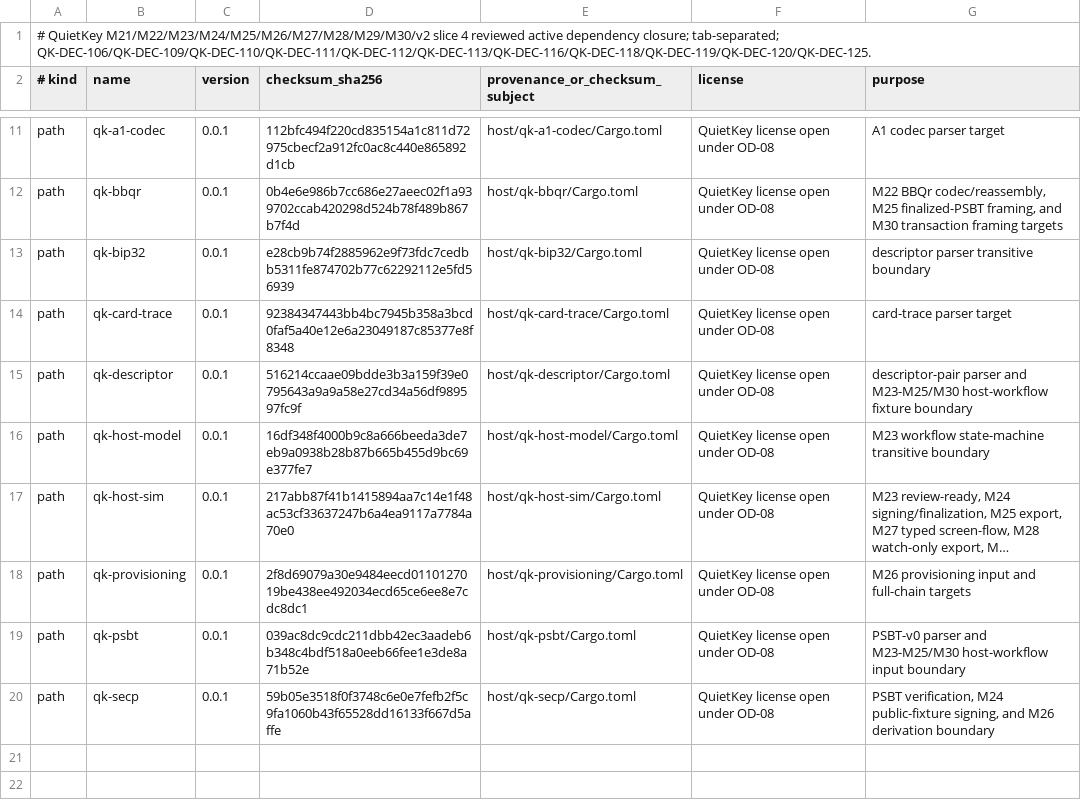
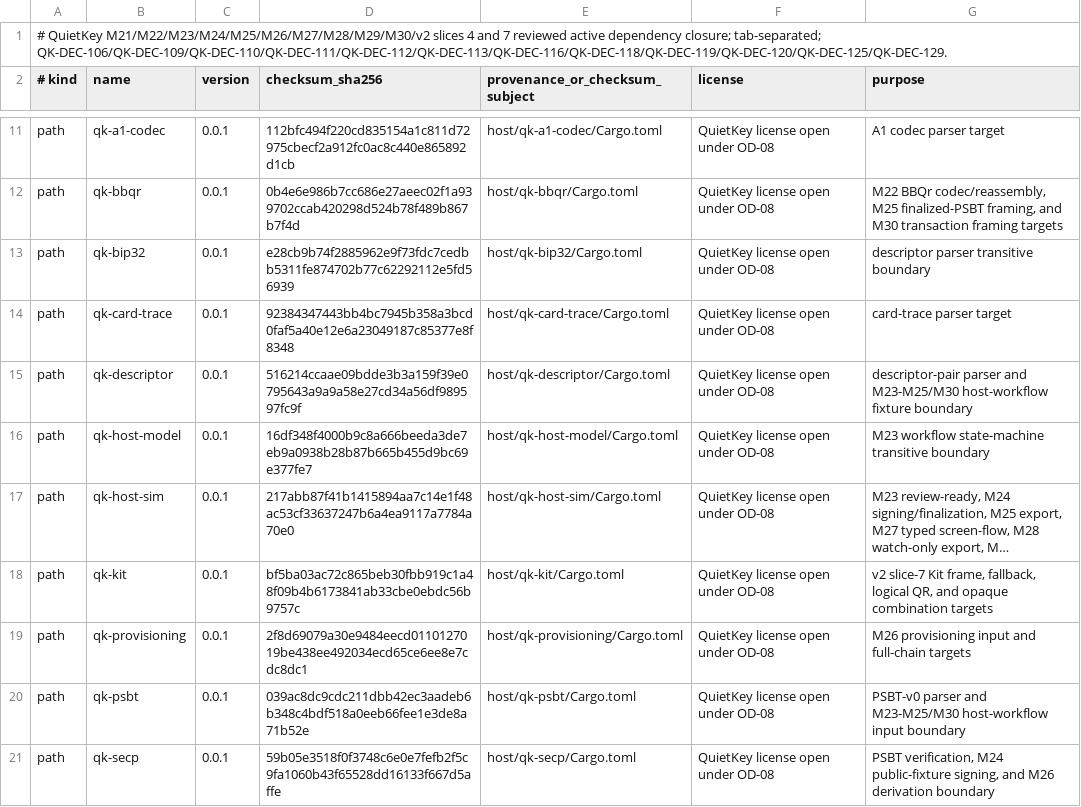
Before and after one commit to jeroenvandevoorde-cmd/QuietKey, a TSV file: fuzz/DEPENDENCY-ALLOWLIST.tsv, drawn as a sheet; only a part is shown, gaps mark what is left out; long unchanged cells end in …; the diff names each change by its address in the sheet, - before the commit and + after, or states it on an @@ line.

Commit message:
test(v2-s7): add Kit codec fuzz targets

```diff
--- a/fuzz/DEPENDENCY-ALLOWLIST.tsv
+++ b/fuzz/DEPENDENCY-ALLOWLIST.tsv
-A1 (# kind): …QuietKey M21/M22/M23/M24/M25/M26/M27/M28/M29/M30/v2 slice 4 reviewed active dependency closure; tab-separated; QK-DEC-106/QK-DEC-109/QK-DEC-110/QK-DEC-111/QK-DEC-112/QK-DEC-113/QK-DEC-116/QK-DEC-118/QK-DEC-119/QK-DEC-120/QK-DEC-125.
+A1 (# kind): …QuietKey M21/M22/M23/M24/M25/M26/M27/M28/M29/M30/v2 slices 4 and 7 reviewed active dependency closure; tab-separated; QK-DEC-106/QK-DEC-109/QK-DEC-110/QK-DEC-111/QK-DEC-112/QK-DEC-113/QK-DEC-116/QK-DEC-118/QK-DEC-119/QK-DEC-120/QK-DEC-125/QK-DEC-129.
+row 18: path | qk-kit | 0.0.1 | bf5ba03ac72c865beb30fbb919c1a48f09b4b6173841ab33cbe0ebdc56b9757c | host/qk-kit/Cargo.toml | QuietKey license open under OD-08 | v2 slice-7 Kit frame, fallback, logical QR, and opaque combination targets
```
Also changed, not shown: 11 other files.
